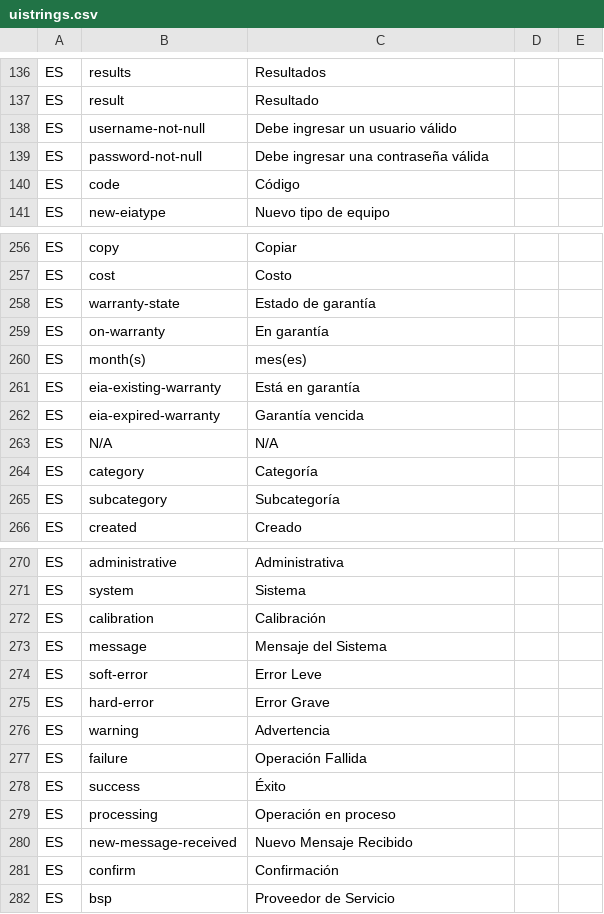
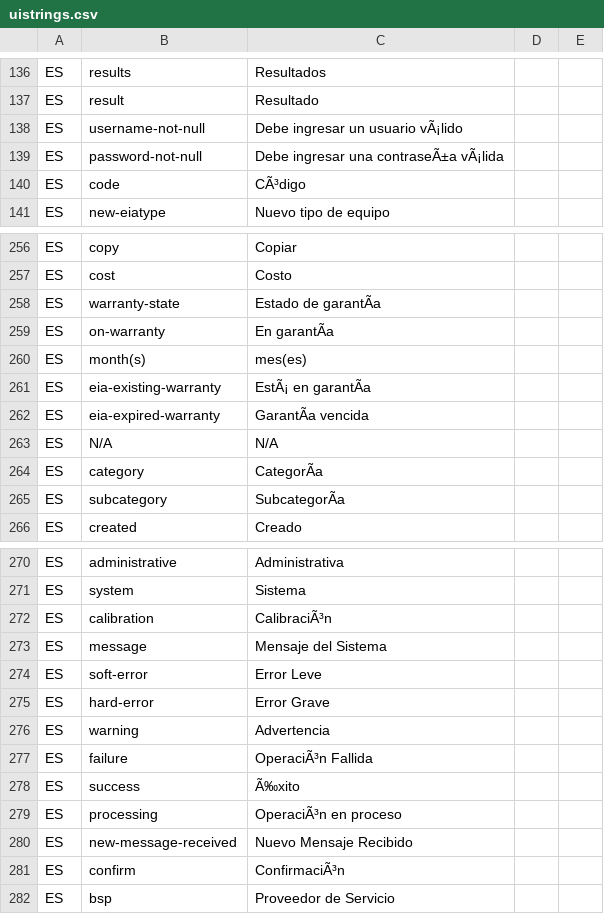
Before and after one commit to idbcgroup/GMH, a CSV file: ejb/src/main/resources/uistrings.csv, drawn as a sheet; only a part is shown, gaps mark what is left out; the diff covers the shown part only; the diff names each change by its address in the sheet, - before the commit and + after, or states it on an @@ line.

```diff
--- a/ejb/src/main/resources/uistrings.csv
+++ b/ejb/src/main/resources/uistrings.csv
-C138: Debe ingresar un usuario válido
+C138: Debe ingresar un usuario vÃ¡lido
-C139: Debe ingresar una contraseña válida
+C139: Debe ingresar una contraseÃ±a vÃ¡lida
-C140: Código
+C140: CÃ³digo
-C258: Estado de garantía
+C258: Estado de garantÃa
-C259: En garantía
+C259: En garantÃa
-C261: Está en garantía
+C261: EstÃ¡ en garantÃa
-C262: Garantía vencida
+C262: GarantÃa vencida
-C264: Categoría
+C264: CategorÃa
-C265: Subcategoría
+C265: SubcategorÃa
-C272: Calibración
+C272: CalibraciÃ³n
-C277: Operación Fallida
+C277: OperaciÃ³n Fallida
-C278: Éxito
+C278: Ã‰xito
-C279: Operación en proceso
+C279: OperaciÃ³n en proceso
-C281: Confirmación
+C281: ConfirmaciÃ³n
```
Also changed, not shown: 2 added rows and 68 edited cells elsewhere in this file, 9 other files.
